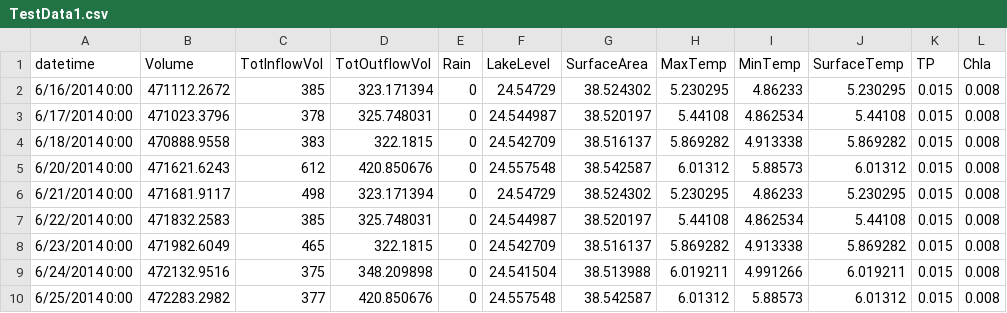
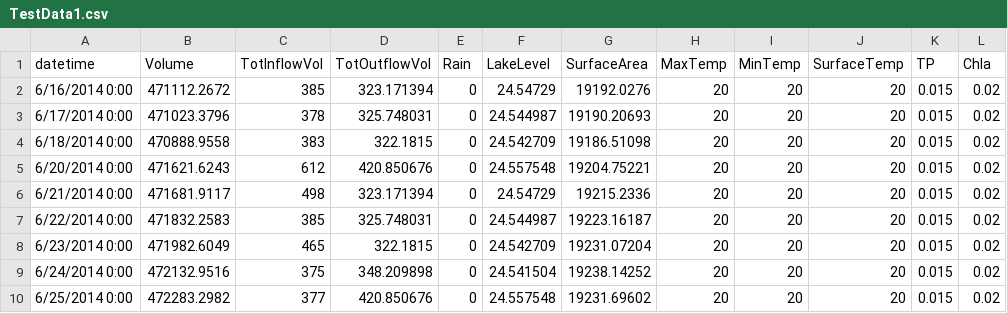
Before and after one commit to GLEON/SOS, a CSV file: R/Merge/TestData1.csv, drawn as a sheet.

```diff
--- a/R/Merge/TestData1.csv
+++ b/R/Merge/TestData1.csv
@@ -1,10 +1,10 @@
 datetime,Volume,TotInflowVol,TotOutflowVol,Rain,LakeLevel,SurfaceArea,MaxTemp,MinTemp,SurfaceTemp,TP,Chla
-6/16/2014 0:00,471112.2672,385,323.171394,0,24.54729,38.524302,5.230295,4.86233,5.230295,0.015,0.008
-6/17/2014 0:00,471023.3796,378,325.748031,0,24.544987,38.520197,5.44108,4.862534,5.44108,0.015,0.008
-6/18/2014 0:00,470888.9558,383,322.1815,0,24.542709,38.516137,5.869282,4.913338,5.869282,0.015,0.008
-6/20/2014 0:00,471621.6243,612,420.850676,0,24.557548,38.542587,6.01312,5.88573,6.01312,0.015,0.008
-6/21/2014 0:00,471681.9117,498,323.171394,0,24.54729,38.524302,5.230295,4.86233,5.230295,0.015,0.008
-6/22/2014 0:00,471832.2583,385,325.748031,0,24.544987,38.520197,5.44108,4.862534,5.44108,0.015,0.008
-6/23/2014 0:00,471982.6049,465,322.1815,0,24.542709,38.516137,5.869282,4.913338,5.869282,0.015,0.008
-6/24/2014 0:00,472132.9516,375,348.209898,0,24.541504,38.513988,6.019211,4.991266,6.019211,0.015,0.008
-6/25/2014 0:00,472283.2982,377,420.850676,0,24.557548,38.542587,6.01312,5.88573,6.01312,0.015,0.008
+6/16/2014 0:00,471112.2672,385,323.171394,0,24.54729,19192.0276,20,20,20,0.015,0.02
+6/17/2014 0:00,471023.3796,378,325.748031,0,24.544987,19190.20693,20,20,20,0.015,0.02
+6/18/2014 0:00,470888.9558,383,322.1815,0,24.542709,19186.51098,20,20,20,0.015,0.02
+6/20/2014 0:00,471621.6243,612,420.850676,0,24.557548,19204.75221,20,20,20,0.015,0.02
+6/21/2014 0:00,471681.9117,498,323.171394,0,24.54729,19215.2336,20,20,20,0.015,0.02
+6/22/2014 0:00,471832.2583,385,325.748031,0,24.544987,19223.16187,20,20,20,0.015,0.02
+6/23/2014 0:00,471982.6049,465,322.1815,0,24.542709,19231.07204,20,20,20,0.015,0.02
+6/24/2014 0:00,472132.9516,375,348.209898,0,24.541504,19238.14252,20,20,20,0.015,0.02
+6/25/2014 0:00,472283.2982,377,420.850676,0,24.557548,19231.69602,20,20,20,0.015,0.02
```
Also changed, not shown: 2 other files.
